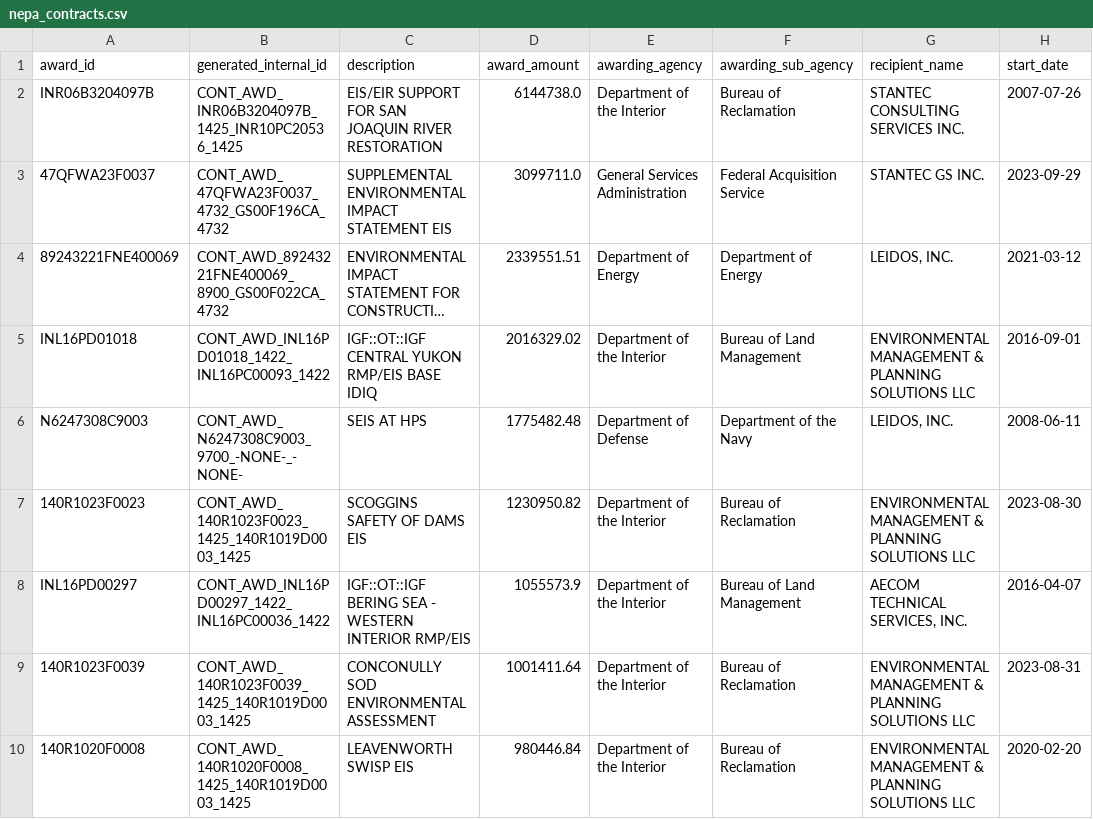
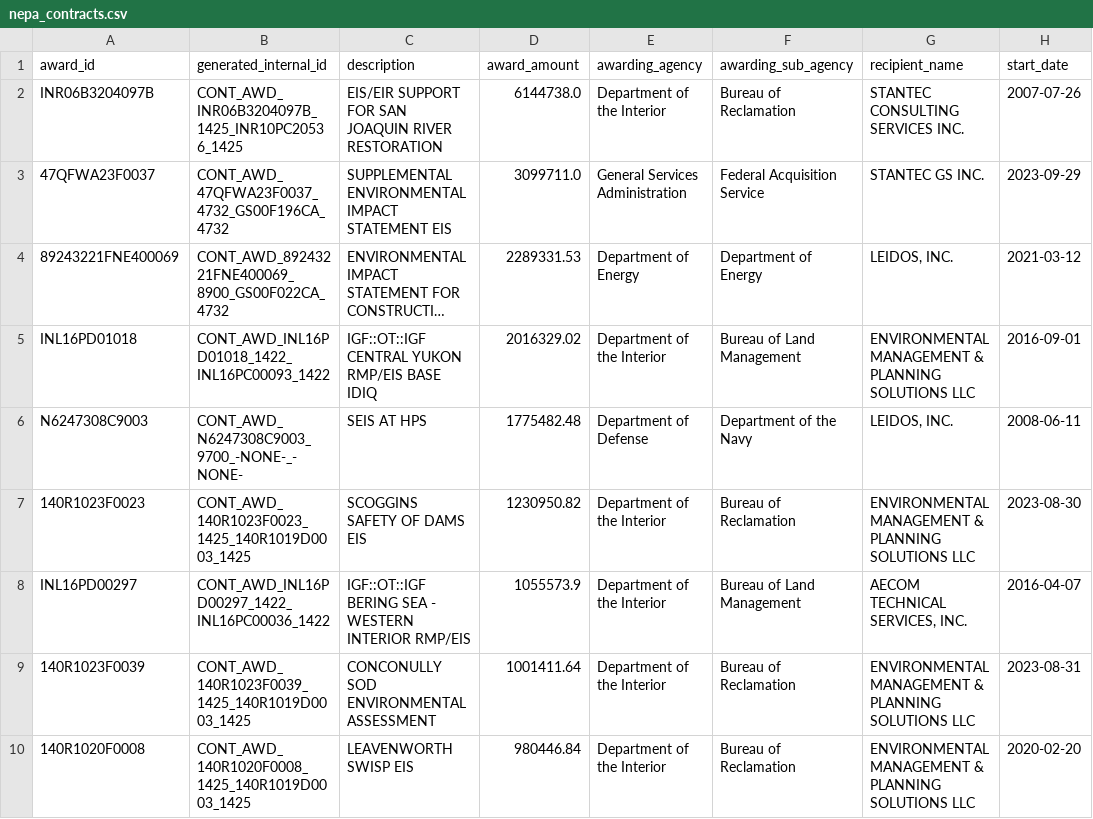
Before and after one commit to tbhochman/nepa-contractor-costs, a CSV file: data/nepa_contracts.csv, drawn as a sheet; only a part is shown; long unchanged cells end in …; the diff covers the shown part only; the diff names each change by its address in the sheet, - before the commit and + after, or states it on an @@ line.

```diff
--- a/data/nepa_contracts.csv
+++ b/data/nepa_contracts.csv
-D4 (award_amount): 2339551.51
+D4 (award_amount): 2289331.53
```
Also changed, not shown: 7 added rows, 4 removed rows and 6 edited cells elsewhere in this file, 2 other files.
